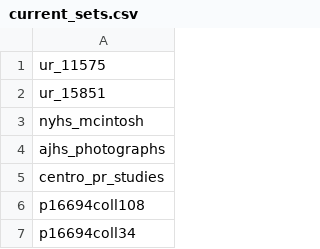
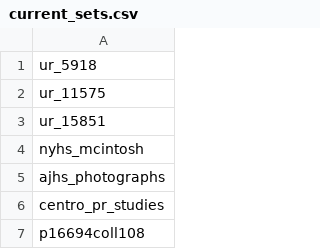
Before and after one commit to ESDNhub/ESDNDocs, a CSV file: sets-for-DPLA-harvesting/current_sets.csv, drawn as a sheet; only a part is shown; the shorter side is filled out with more unchanged rows.

Commit message:
Added ur_5918
University of Rochester-Ellwanger and Barry Horticultural Prints

```diff
--- a/sets-for-DPLA-harvesting/current_sets.csv
+++ b/sets-for-DPLA-harvesting/current_sets.csv
@@ -1 +1,2 @@
+ur_5918
 ur_11575
```
